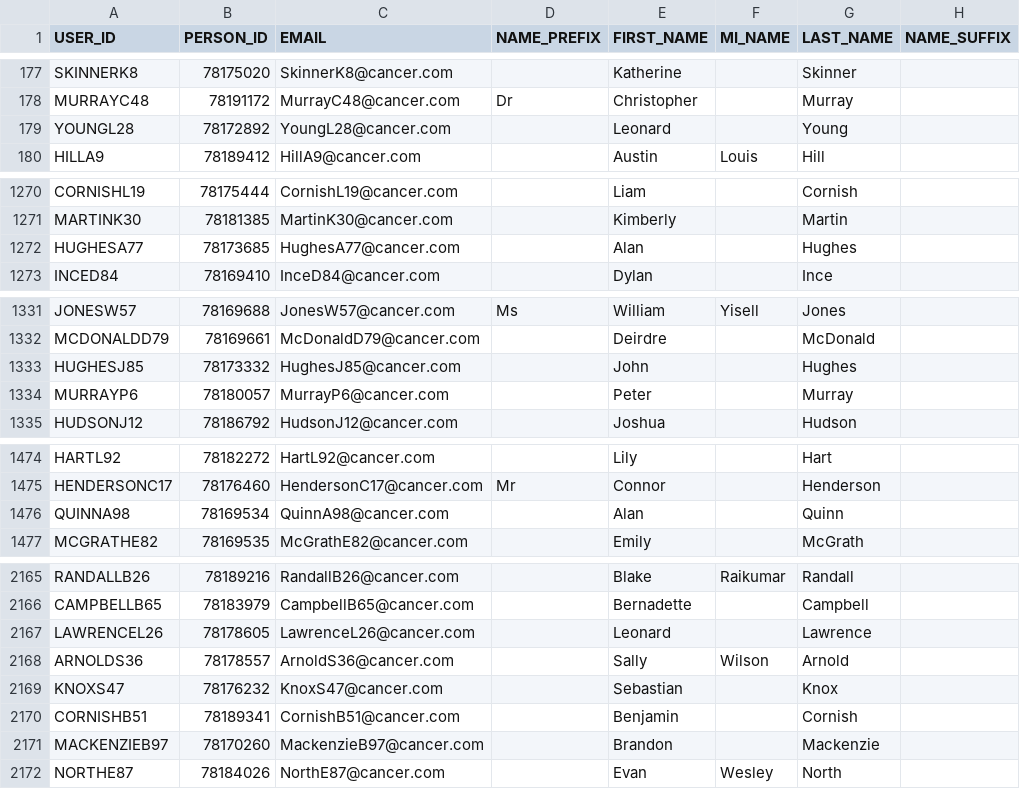
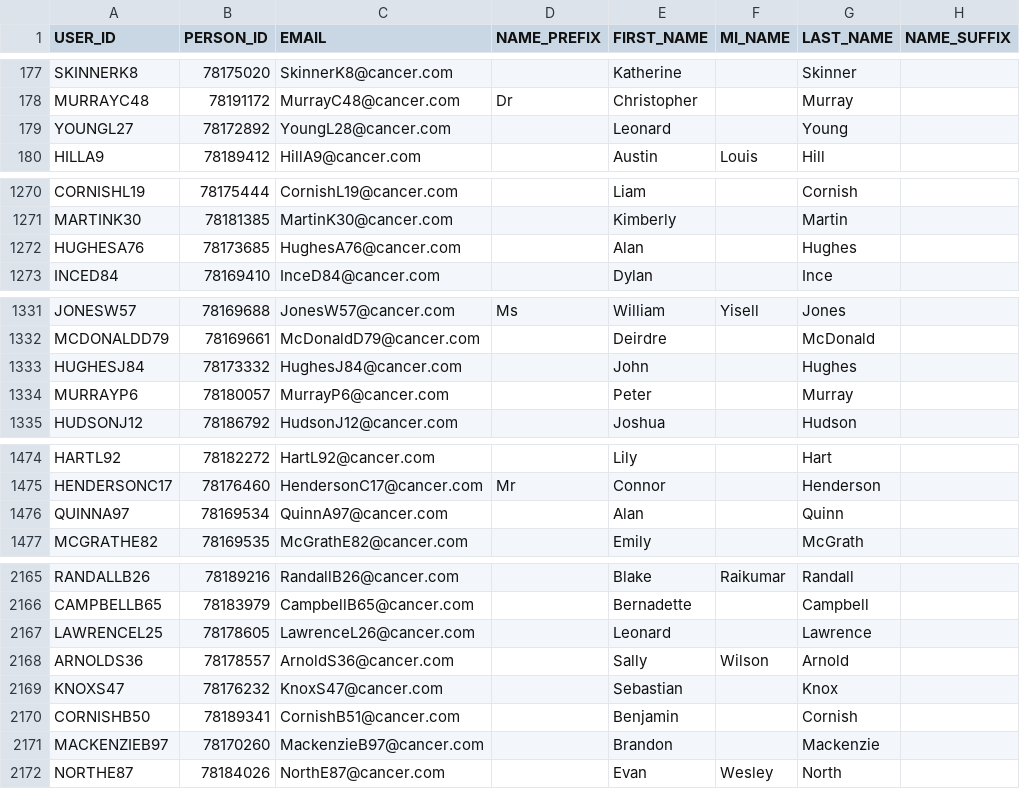
Before and after one commit to CBIIT/app-edis, a CSV file: docs/NIH External Accounts - No Roles masked csv.csv, drawn as a sheet; only a part is shown, gaps mark what is left out; the diff covers the shown part only; the diff names each change by its address in the sheet, - before the commit and + after, or states it on an @@ line.

```diff
--- a/docs/NIH External Accounts - No Roles masked csv.csv
+++ b/docs/NIH External Accounts - No Roles masked csv.csv
-A179 (USER_ID): YOUNGL28
+A179 (USER_ID): YOUNGL27
-A1272 (USER_ID): HUGHESA77
+A1272 (USER_ID): HUGHESA76
-C1272 (EMAIL): HughesA77@cancer.com
+C1272 (EMAIL): HughesA76@cancer.com
-A1333 (USER_ID): HUGHESJ85
+A1333 (USER_ID): HUGHESJ84
-C1333 (EMAIL): HughesJ85@cancer.com
+C1333 (EMAIL): HughesJ84@cancer.com
-A1476 (USER_ID): QUINNA98
+A1476 (USER_ID): QUINNA97
-C1476 (EMAIL): QuinnA98@cancer.com
+C1476 (EMAIL): QuinnA97@cancer.com
-A2167 (USER_ID): LAWRENCEL26
+A2167 (USER_ID): LAWRENCEL25
-A2170 (USER_ID): CORNISHB51
+A2170 (USER_ID): CORNISHB50
```
Also changed, not shown: 27 edited cells elsewhere in this file, 9 other files.
